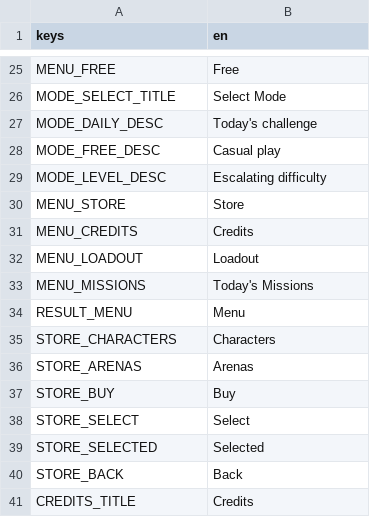
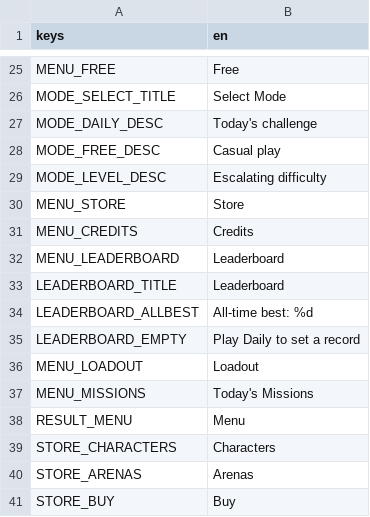
Before and after one commit to tugrahek/nospace_arena, a CSV file: locale/translations.csv, drawn as a sheet; only a part is shown, gaps mark what is left out; the shorter side is filled out with more unchanged rows.

Commit message:
feat(ui): local leaderboard view (fix-pass #2)
- Leaderboard screen: daily best-per-day as ranked cards (score desc, #N + gold/silver/bronze
  medals, big gold score, today highlighted), all-time-best header, empty state
- friendly relative dates (Today/Yesterday/Jun 19/Jun 19, 2025); stored ISO key unchanged
- Leaderboard.scores()/best_ever() read accessors (logic unchanged); MainMenu Leaderboard button
- locale MENU_LEADERBOARD/LEADERBOARD_*; pure date-format + accessor tests

```diff
--- a/locale/translations.csv
+++ b/locale/translations.csv
@@ -31,2 +31,6 @@ MENU_STORE,Store
 MENU_CREDITS,Credits
+MENU_LEADERBOARD,Leaderboard
+LEADERBOARD_TITLE,Leaderboard
+LEADERBOARD_ALLBEST,All-time best: %d
+LEADERBOARD_EMPTY,Play Daily to set a record
 MENU_LOADOUT,Loadout
```
Also changed, not shown: 10 other files.
